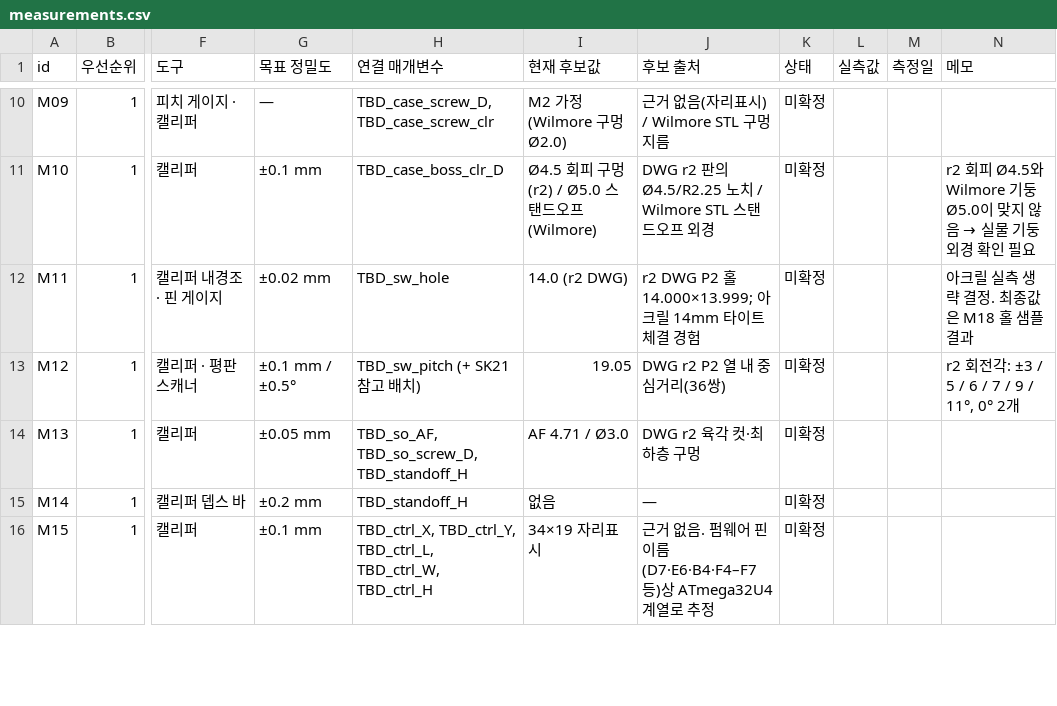
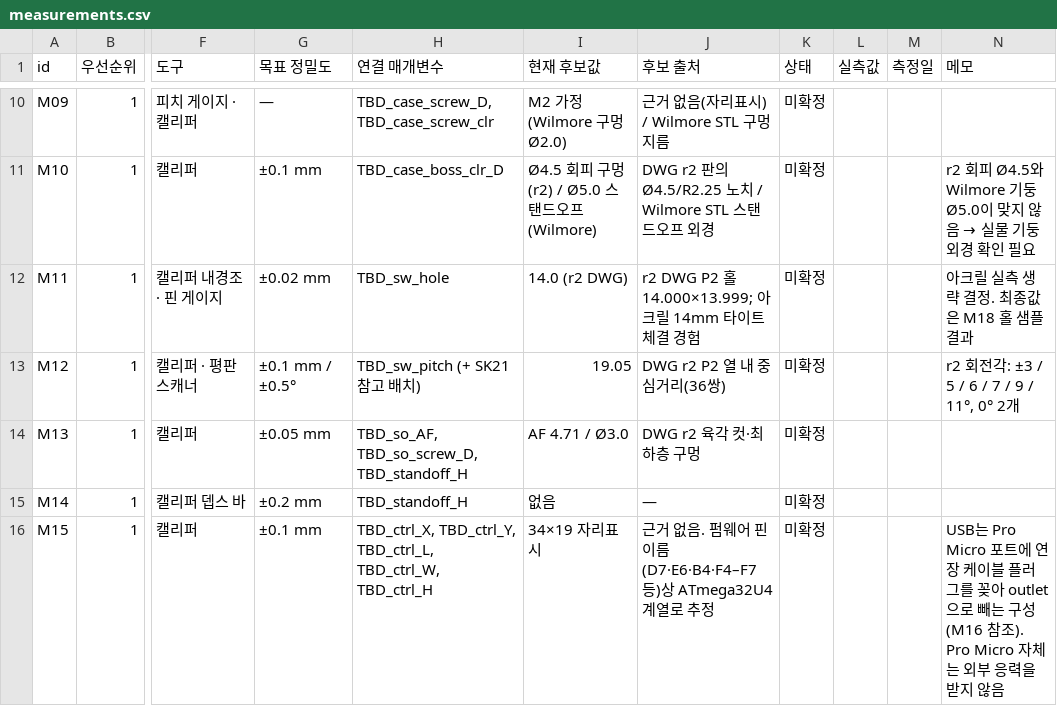
Before and after one commit to zzskm/keyboard, a CSV file: 46es/model/measurements.csv, drawn as a sheet; only a part is shown, gaps mark what is left out; the diff covers the shown part only; the diff names each change by its address in the sheet, - before the commit and + after, or states it on an @@ line.

```diff
--- a/46es/model/measurements.csv
+++ b/46es/model/measurements.csv
-N16 (메모): (empty)
+N16 (메모): USB는 Pro Micro 포트에 연장 케이블 플러그를 꽂아 outlet으로 빼는 구성(M16 참조). Pro Micro 자체는 외부 응력을 받지 않음
```
Also changed, not shown: 1 edited cell elsewhere in this file, 46es/model/parameters.csv, 7 other files.
